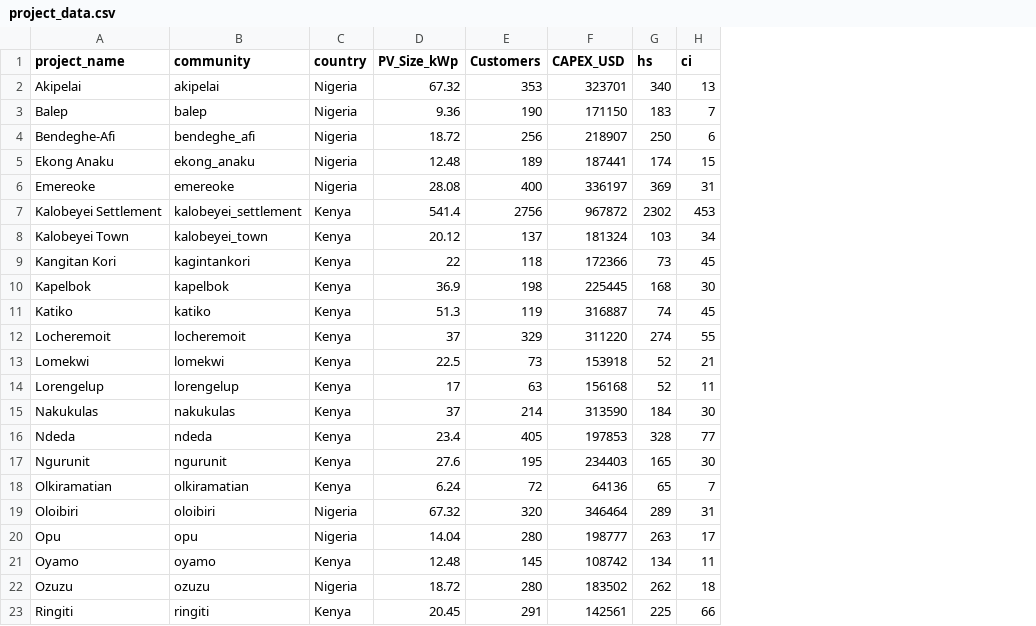
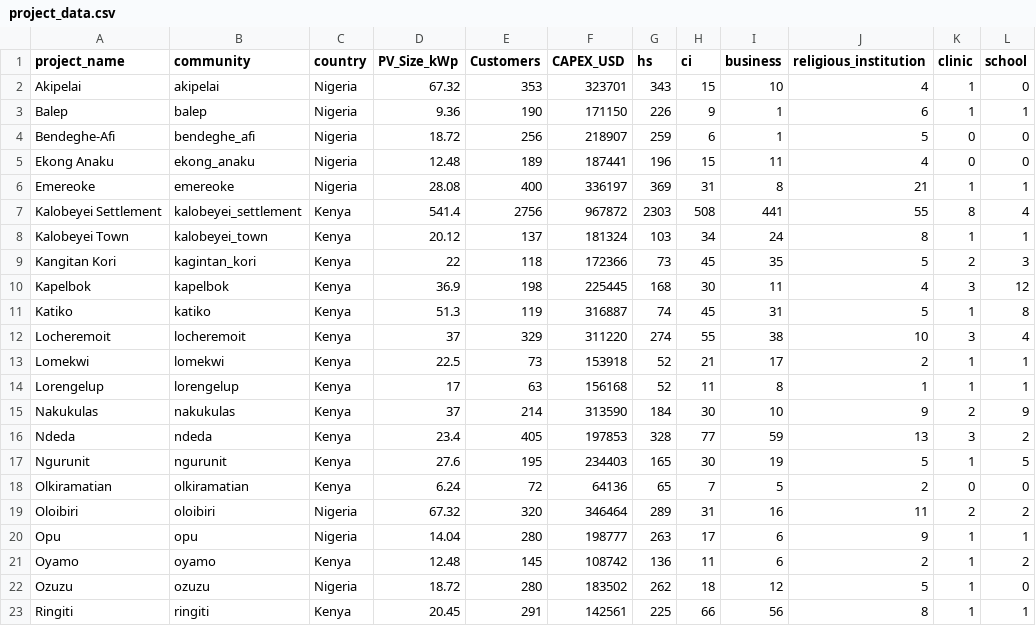
Before and after one commit to Renewvia-Energy/survey_impact_analysis, a CSV file: project_data.csv, drawn as a sheet; the diff names each change by its address in the sheet, - before the commit and + after, or states it on an @@ line.

```diff
--- a/project_data.csv
+++ b/project_data.csv
+column I (business), rows 2-23: 10 | 1 | 1 | 11 | 8 | 441 | 24 | 35 | 11 | 31 | 38 | 17 | 8 | 10 | 59 | 19 | 5 | 16 | 6 | 6 | 12 | 56
+column J (religious_institution), rows 2-23: 4 | 6 | 5 | 4 | 21 | 55 | 8 | 5 | 4 | 5 | 10 | 2 | 1 | 9 | 13 | 5 | 2 | 11 | 9 | 2 | 5 | 8
+column K (clinic), rows 2-23: 1 | 1 | 0 | 0 | 1 | 8 | 1 | 2 | 3 | 1 | 3 | 1 | 1 | 2 | 3 | 1 | 0 | 2 | 1 | 1 | 1 | 1
+column L (school), rows 2-23: 0 | 1 | 0 | 0 | 1 | 4 | 1 | 3 | 12 | 8 | 4 | 1 | 1 | 9 | 2 | 5 | 0 | 2 | 1 | 2 | 0 | 1
-G2 (hs): 340
+G2 (hs): 343
-H2 (ci): 13
+H2 (ci): 15
-G3 (hs): 183
+G3 (hs): 226
-H3 (ci): 7
+H3 (ci): 9
-G4 (hs): 250
+G4 (hs): 259
-G5 (hs): 174
+G5 (hs): 196
-G7 (hs): 2302
+G7 (hs): 2303
-H7 (ci): 453
+H7 (ci): 508
-B9 (community): kagintankori
+B9 (community): kagintan_kori
-G21 (hs): 134
+G21 (hs): 136
```
Also changed, not shown: 4 other files.
